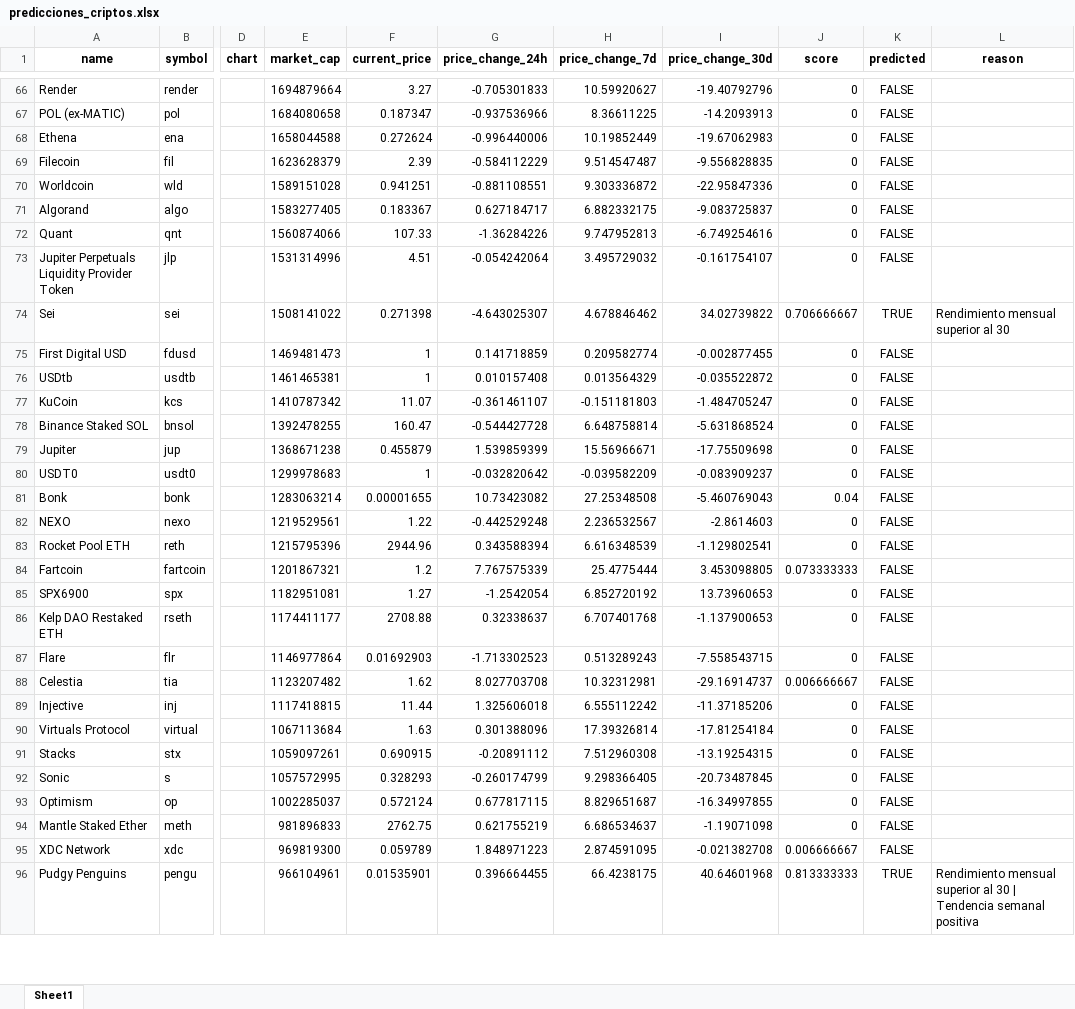
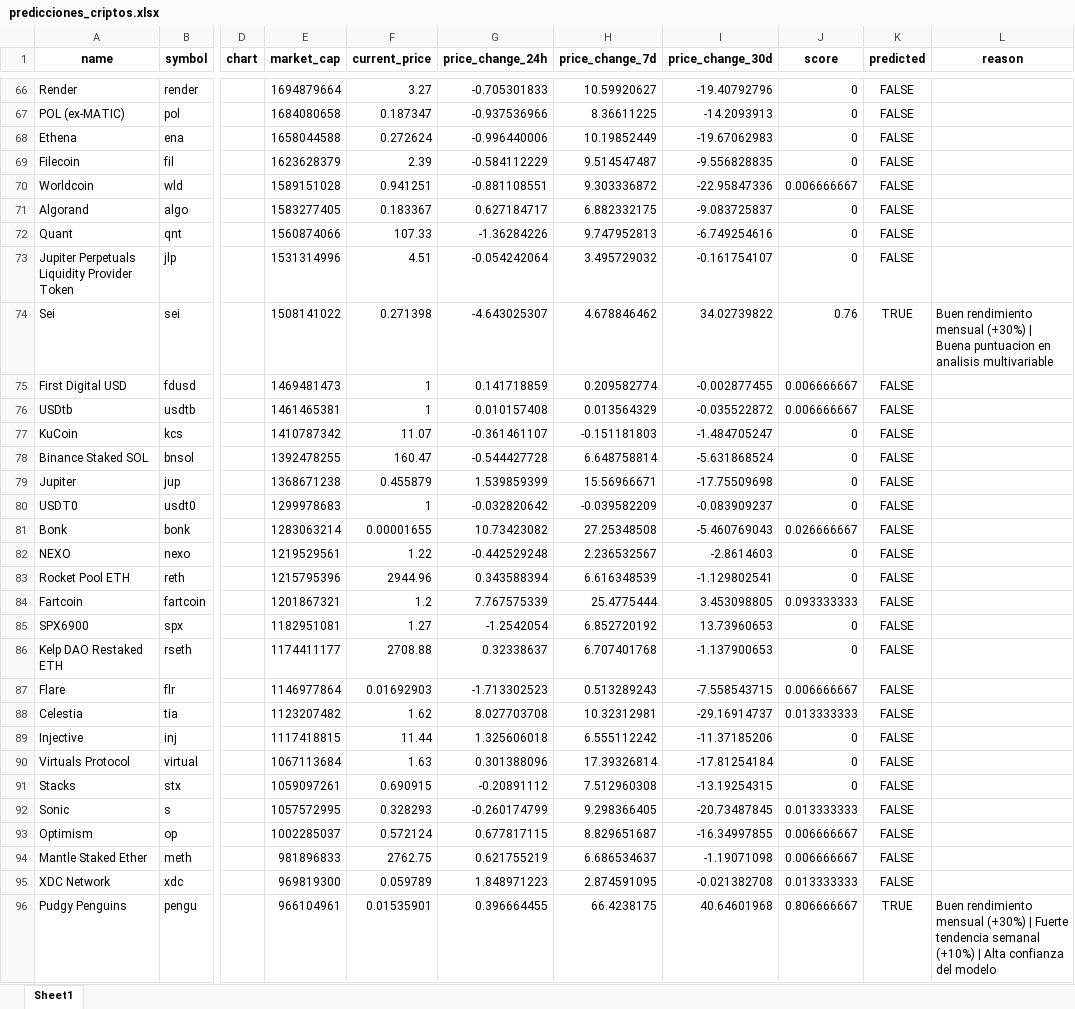
Before and after one commit to SebSRVV/crypto-red, an Excel workbook: data/predicciones_criptos.xlsx, sheet Sheet1, drawn as a sheet; only a part is shown, gaps mark what is left out; values as stored, in another font and other column widths than the file's, no borders; the diff covers the shown part only; the diff names each change by its address in the sheet, - before the commit and + after, or states it on an @@ line.

Commit message:
feat: Update cryptocurrency predictions and recommendations
- Modified existing cryptocurrency predictions in `criptos_predichas.json` with updated scores and reasons.
- Added new cryptocurrencies with detailed predictions and reasons.
- Introduced a new image file `proyeccion.png` for visual representation.
- Created a new recommendations JSON file `recomendaciones.json` with detailed investment suggestions.
- Added a new text file `ultima_pagina.txt` to track pagination.
- Implemented `extractor.py` script to fetch and store cryptocurrency data from the CoinGecko API.
- Developed `modelo_general.py` for training a Random Forest model to predict cryptocurrency performance.
- Created `modelo_portafolio.py` for generating investment portfolio recommendations based on user-defined parameters.

```diff
--- a/data/predicciones_criptos.xlsx (sheet Sheet1)
+++ b/data/predicciones_criptos.xlsx (sheet Sheet1)
-J70 (score): 0
+J70 (score): 0.006666667
-J74 (score): 0.706666667
+J74 (score): 0.76
-L74 (reason): Rendimiento mensual superior al 30
+L74 (reason): Buen rendimiento mensual (+30%) | Buena puntuacion en analisis multivariable
-J75:J76 (score): 0
+J75:J76 (score): 0.006666667
-J81 (score): 0.04
+J81 (score): 0.026666667
-J84 (score): 0.073333333
+J84 (score): 0.093333333
-J87 (score): 0
+J87 (score): 0.006666667
-J88 (score): 0.006666667
+J88 (score): 0.013333333
-J92 (score): 0
+J92 (score): 0.013333333
-J93:J94 (score): 0
+J93:J94 (score): 0.006666667
-J95 (score): 0.006666667
+J95 (score): 0.013333333
-J96 (score): 0.813333333
+J96 (score): 0.806666667
-L96 (reason): Rendimiento mensual superior al 30 | Tendencia semanal positiva
+L96 (reason): Buen rendimiento mensual (+30%) | Fuerte tendencia semanal (+10%) | Alta confianza del modelo
```
Also changed, not shown: 95 added rows and 75 edited cells elsewhere in this sheet, 25 other files.
